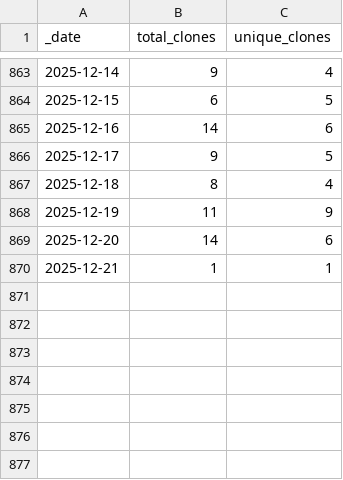
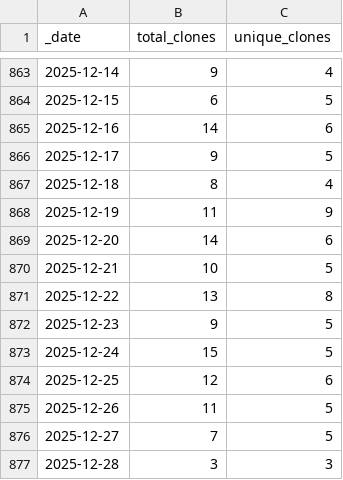
Before and after one commit to KajaBraz/ChatBox, a CSV file: traffic/clones.csv, drawn as a sheet; only a part is shown, gaps mark what is left out.

Commit message:
GitHub traffic

```diff
--- a/traffic/clones.csv
+++ b/traffic/clones.csv
@@ -869,2 +869,9 @@ _date,total_clones,unique_clones
 2025-12-20,14,6
-2025-12-21,1,1
+2025-12-21,10,5
+2025-12-22,13,8
+2025-12-23,9,5
+2025-12-24,15,5
+2025-12-25,12,6
+2025-12-26,11,5
+2025-12-27,7,5
+2025-12-28,3,3
```
Also changed, not shown: traffic/views.csv, 1 other file.
